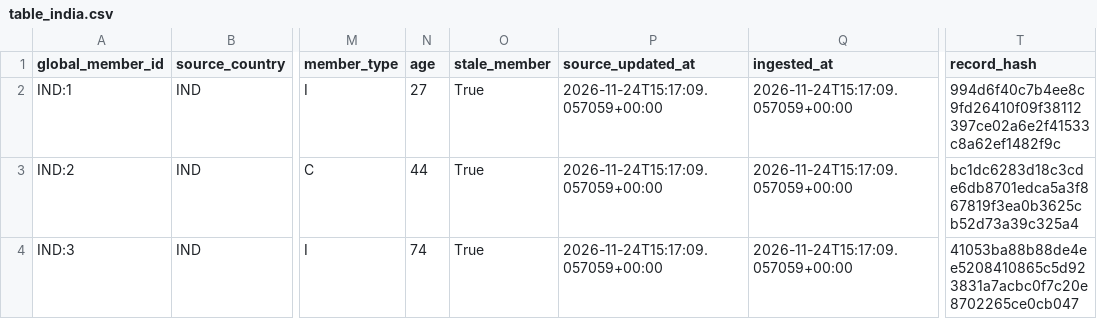
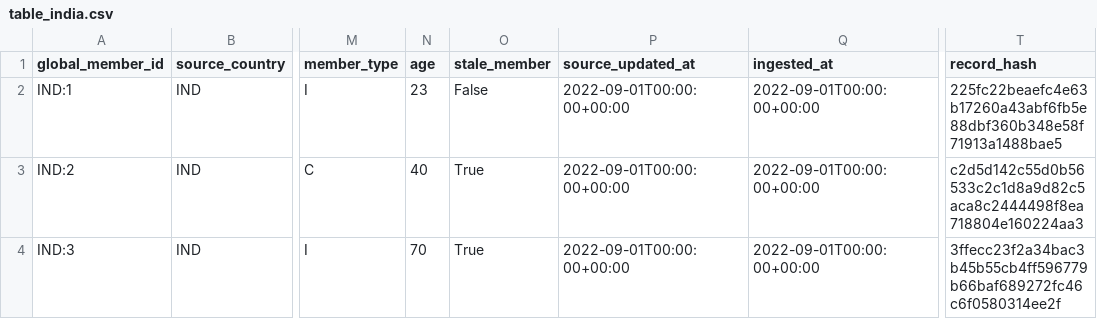
Before and after one commit to ShubhamDonda/incubyte-skypoints-data-engineering, a CSV file: data/output/table_india.csv, drawn as a sheet; only a part is shown, gaps mark what is left out; the diff names each change by its address in the sheet, - before the commit and + after, or states it on an @@ line.

```diff
--- a/data/output/table_india.csv
+++ b/data/output/table_india.csv
-N2 (age): 27
+N2 (age): 23
-O2 (stale_member): True
+O2 (stale_member): False
-P2:P4 (source_updated_at): 2026-11-24T15:17:09.057059+00:00
+P2:P4 (source_updated_at): 2022-09-01T00:00:00+00:00
-Q2:Q4 (ingested_at): 2026-11-24T15:17:09.057059+00:00
+Q2:Q4 (ingested_at): 2022-09-01T00:00:00+00:00
-T2 (record_hash): 994d6f40c7b4ee8c9fd26410f09f38112397ce02a6e2f41533c8a62ef1482f9c
+T2 (record_hash): 225fc22beaefc4e63b17260a43abf6fb5e88dbf360b348e58f71913a1488bae5
-N3 (age): 44
+N3 (age): 40
-T3 (record_hash): bc1dc6283d18c3cde6db8701edca5a3f867819f3ea0b3625cb52d73a39c325a4
+T3 (record_hash): c2d5d142c55d0b56533c2c1d8a9d82c5aca8c2444498f8ea718804e160224aa3
-N4 (age): 74
+N4 (age): 70
-T4 (record_hash): 41053ba88b88de4ee5208410865c5d923831a7acbc0f7c20e8702265ce0cb047
+T4 (record_hash): 3ffecc23f2a34bac3b45b55cb4ff596779b66baf689272fc46c6f0580314ee2f
```
Also changed, not shown: data/output/members_current.csv, data/output/table_australia.csv, 2 other files.
